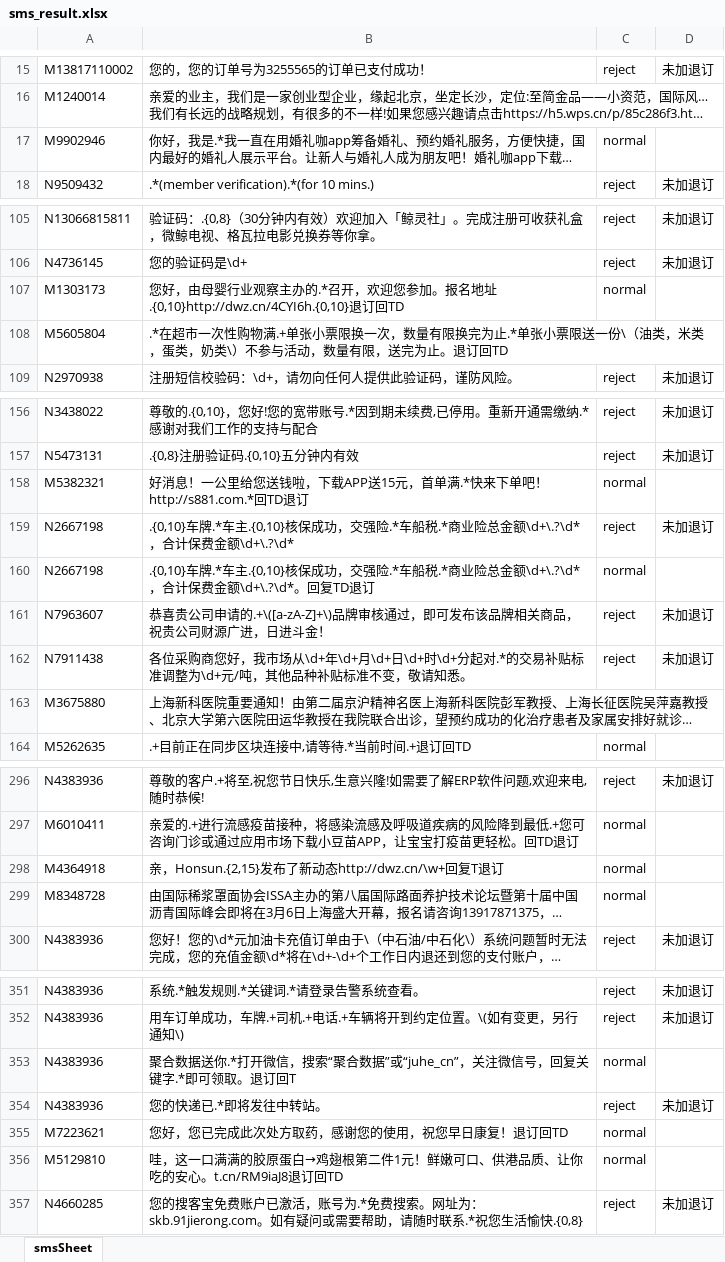
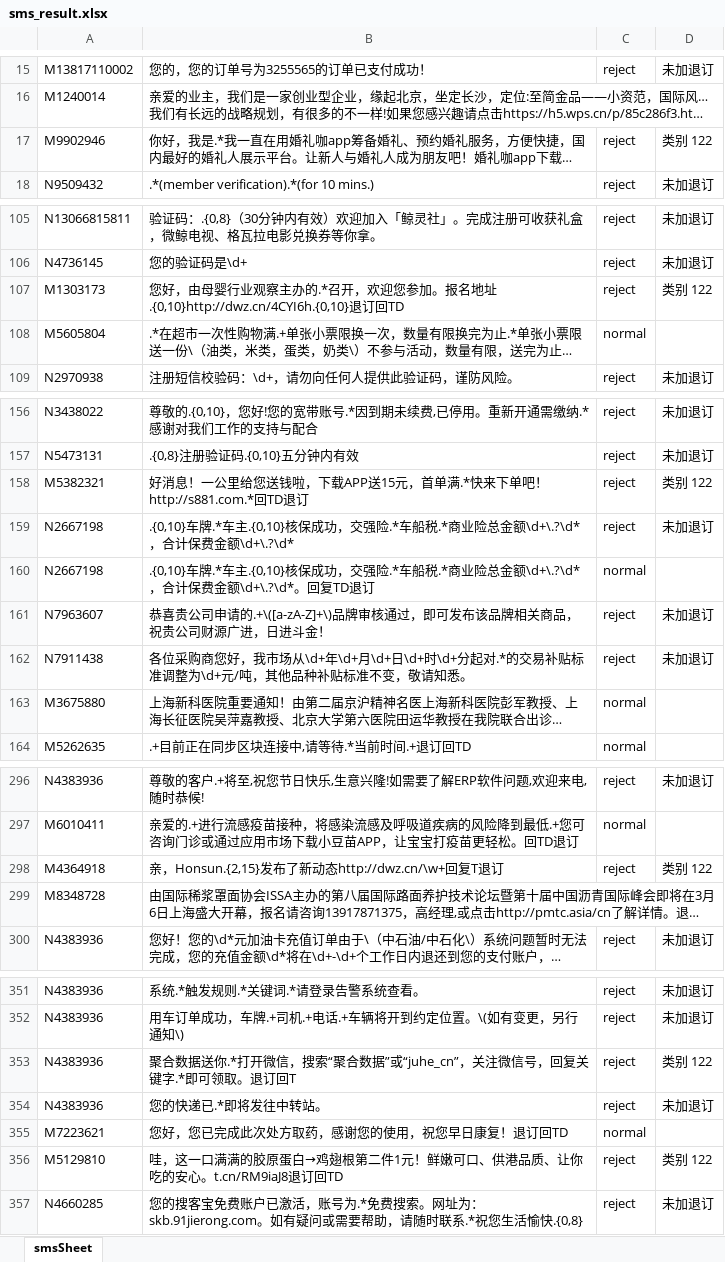
Before and after one commit to yusheng-jia/nlp_project_site, an Excel workbook: sms_result.xlsx, sheet smsSheet, drawn as a sheet; only a part is shown, gaps mark what is left out; long unchanged cells end in …; values as stored, in another font and other column widths than the file's, no borders; the diff covers the shown part only; the diff names each change by its address in the sheet, - before the commit and + after, or states it on an @@ line.

```diff
--- a/sms_result.xlsx (sheet smsSheet)
+++ b/sms_result.xlsx (sheet smsSheet)
-C17: normal
+C17: reject
-D17: (empty)
+D17: 类别 122
-C107: normal
+C107: reject
-D107: (empty)
+D107: 类别 122
-C108: (empty)
+C108: normal
-C158: normal
+C158: reject
-D158: (empty)
+D158: 类别 122
-C163: (empty)
+C163: normal
-C298: normal
+C298: reject
-D298: (empty)
+D298: 类别 122
-C299: normal
+C299: (empty)
-C353: normal
+C353: reject
-D353: (empty)
+D353: 类别 122
-C356: normal
+C356: reject
-D356: (empty)
+D356: 类别 122
```
Also changed, not shown: 65 edited cells elsewhere in this sheet, 5 other files.
